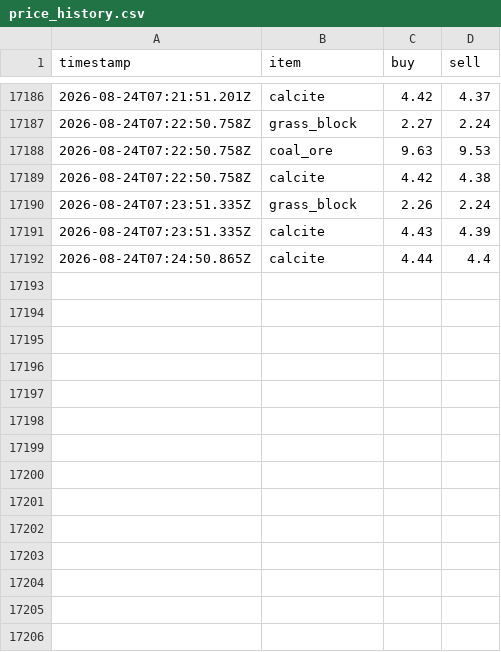
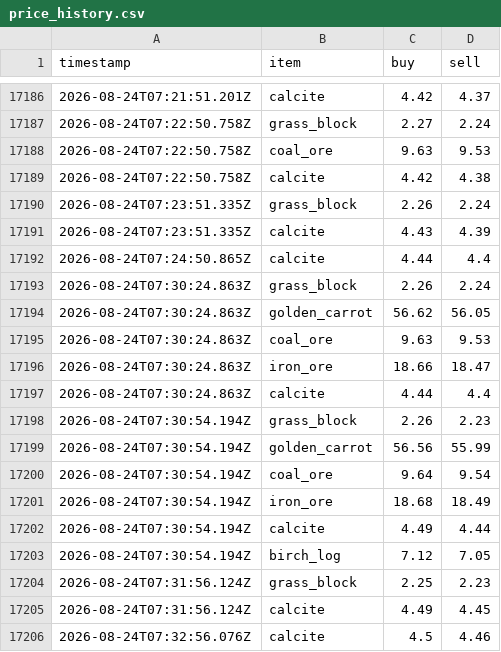
Before and after one commit to RyanYu0118/MCWWS, a CSV file: plugins/Skript/scripts/web/data/price_history.csv, drawn as a sheet; only a part is shown, gaps mark what is left out.

```diff
--- a/plugins/Skript/scripts/web/data/price_history.csv
+++ b/plugins/Skript/scripts/web/data/price_history.csv
@@ -17192 +17192,15 @@ timestamp,item,buy,sell
 2026-08-24T07:24:50.865Z,calcite,4.44,4.4
+2026-08-24T07:30:24.863Z,grass_block,2.26,2.24
+2026-08-24T07:30:24.863Z,golden_carrot,56.62,56.05
+2026-08-24T07:30:24.863Z,coal_ore,9.63,9.53
+2026-08-24T07:30:24.863Z,iron_ore,18.66,18.47
+2026-08-24T07:30:24.863Z,calcite,4.44,4.4
+2026-08-24T07:30:54.194Z,grass_block,2.26,2.23
+2026-08-24T07:30:54.194Z,golden_carrot,56.56,55.99
+2026-08-24T07:30:54.194Z,coal_ore,9.64,9.54
+2026-08-24T07:30:54.194Z,iron_ore,18.68,18.49
+2026-08-24T07:30:54.194Z,calcite,4.49,4.44
+2026-08-24T07:30:54.194Z,birch_log,7.12,7.05
+2026-08-24T07:31:56.124Z,grass_block,2.25,2.23
+2026-08-24T07:31:56.124Z,calcite,4.49,4.45
+2026-08-24T07:32:56.076Z,calcite,4.5,4.46
```
Also changed, not shown: 6 other files.
